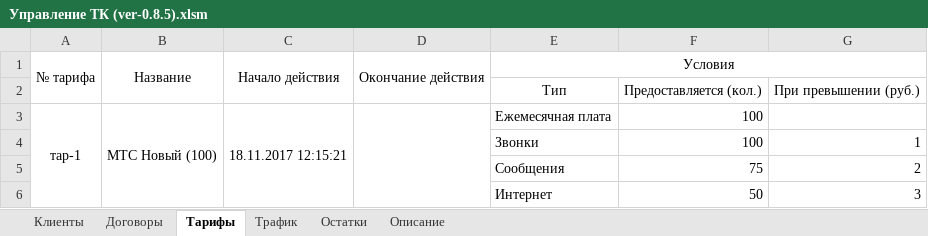
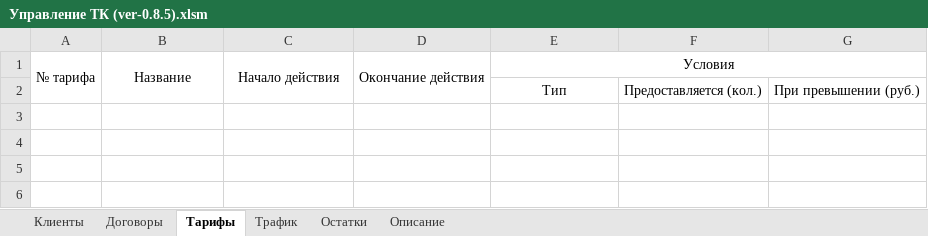
Before and after one commit to ostapkonst/TelephoneCompanyAdmin, an Excel workbook: Управление ТК (ver-0.8.5).xlsm, sheet Тарифы, drawn as a sheet; values as stored, in another font and other column widths than the file's, no borders; the diff names each change by its address in the sheet, - before the commit and + after, or states it on an @@ line.

```diff
--- a/Управление ТК (ver-0.8.5).xlsm (sheet Тарифы)
+++ b/Управление ТК (ver-0.8.5).xlsm (sheet Тарифы)
-row 3: тар-1 | МТС Новый (100) | 18.11.2017 12:15:21 |  | Ежемесячная плата | 100
-row 4:  |  |  |  | Звонки | 100 | 1
-row 5:  |  |  |  | Сообщения | 75 | 2
-row 6:  |  |  |  | Интернет | 50 | 3
```
Also changed, not shown: sheet Остатки, sheet Договоры, sheet Трафик, sheet Клиенты.
